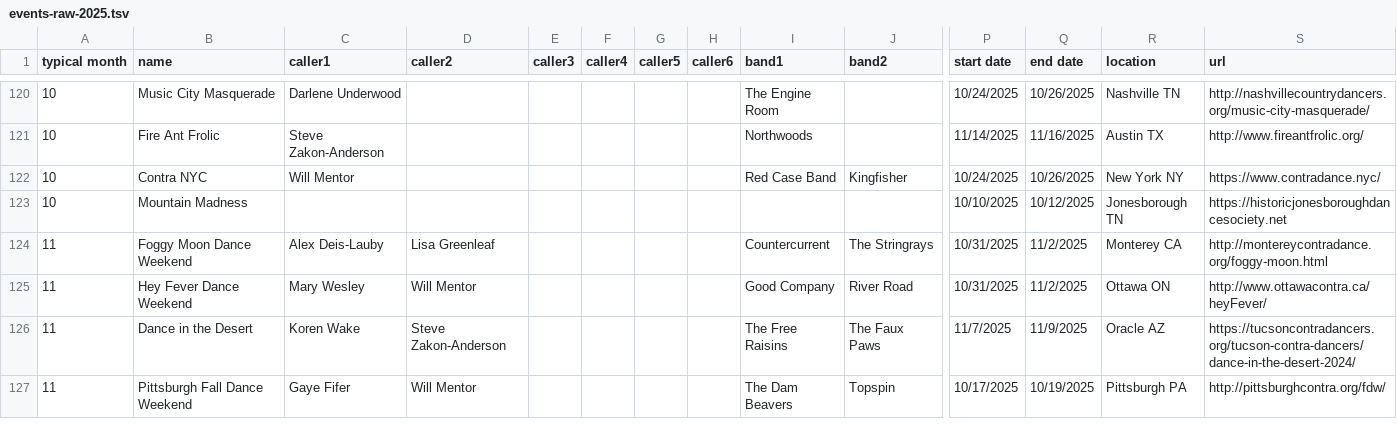
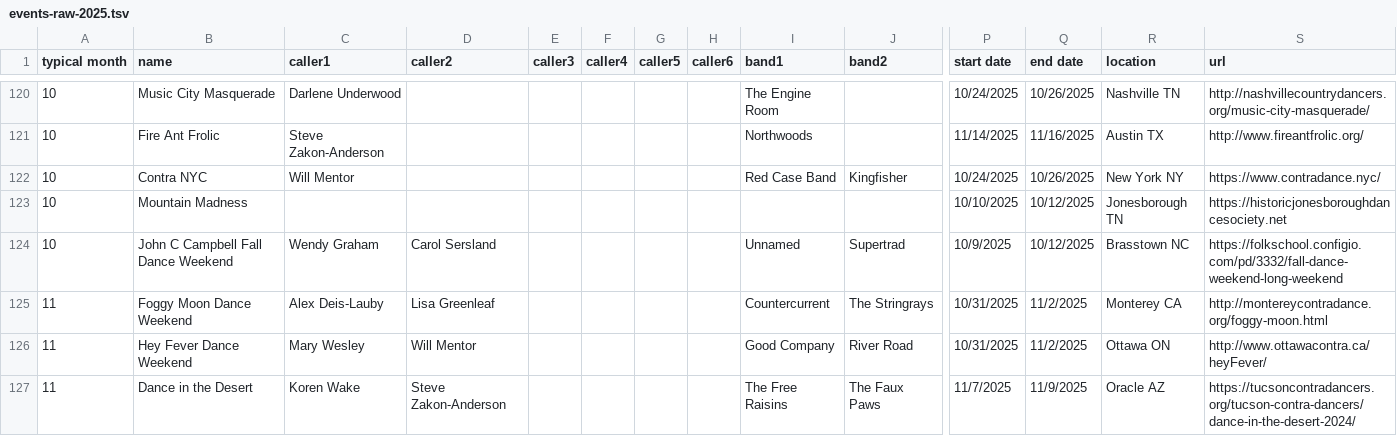
Before and after one commit to jeffkaufman/trycontra, a TSV file: events-raw-2025.tsv, drawn as a sheet; only a part is shown, gaps mark what is left out; the shorter side is filled out with more unchanged rows; rows hold the shown columns only; the diff names each change by its address in the sheet, - before the commit and + after, or states it on an @@ line.

Commit message:
sync with spreadsheet

```diff
--- a/events-raw-2025.tsv
+++ b/events-raw-2025.tsv
+row 124: 10 | John C Campbell Fall Dance Weekend | Wendy Graham | Carol Sersland |  |  |  |  | Unnamed | Supertrad | 10/9/2025 | 10/12/2025 | Brasstown NC | https://folkschool.configio.com/pd/3332/fall-dance-weekend-long-weekend
```
Also changed, not shown: events-raw-2026.tsv, 1 other file.
